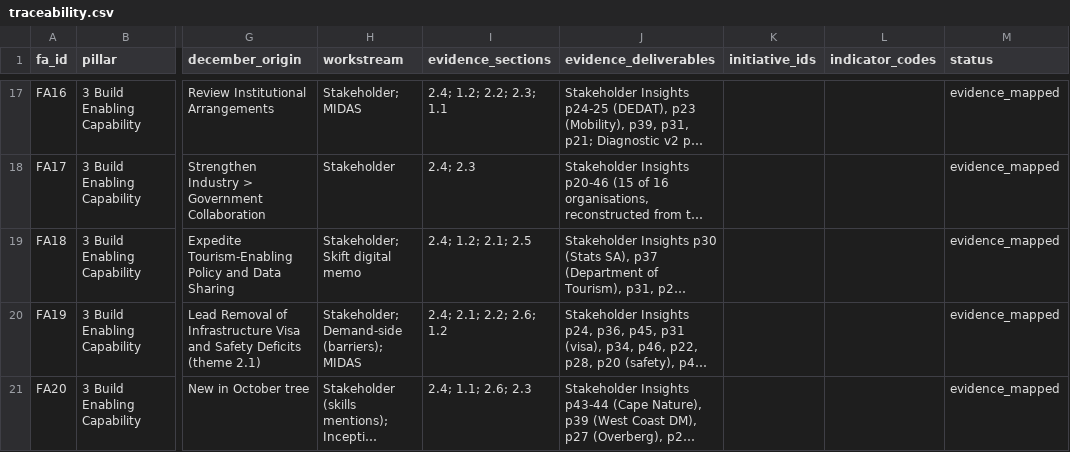
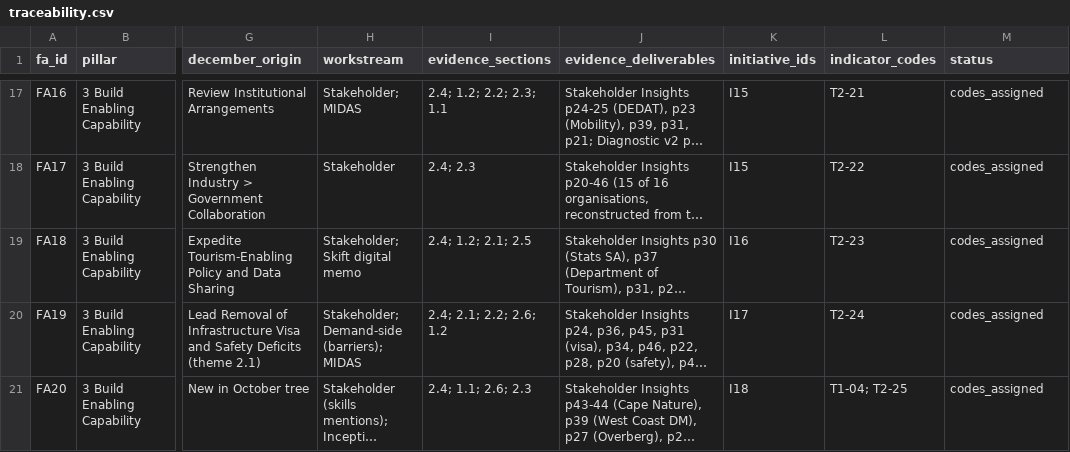
Before and after one commit to Adamastor-ZA/Letsema, a CSV file: report/traceability.csv, drawn as a sheet; only a part is shown, gaps mark what is left out; long unchanged cells end in …; the diff covers the shown part only; the diff names each change by its address in the sheet, - before the commit and + after, or states it on an @@ line.

```diff
--- a/report/traceability.csv
+++ b/report/traceability.csv
-K17:K18 (initiative_ids): (empty)
+K17:K18 (initiative_ids): I15
-L17 (indicator_codes): (empty)
+L17 (indicator_codes): T2-21
-M17:M21 (status): evidence_mapped
+M17:M21 (status): codes_assigned
-L18 (indicator_codes): (empty)
+L18 (indicator_codes): T2-22
-K19 (initiative_ids): (empty)
+K19 (initiative_ids): I16
-L19 (indicator_codes): (empty)
+L19 (indicator_codes): T2-23
-K20 (initiative_ids): (empty)
+K20 (initiative_ids): I17
-L20 (indicator_codes): (empty)
+L20 (indicator_codes): T2-24
-K21 (initiative_ids): (empty)
+K21 (initiative_ids): I18
-L21 (indicator_codes): (empty)
+L21 (indicator_codes): T1-04; T2-25
```
Also changed, not shown: 45 edited cells elsewhere in this file, 49 other files.
